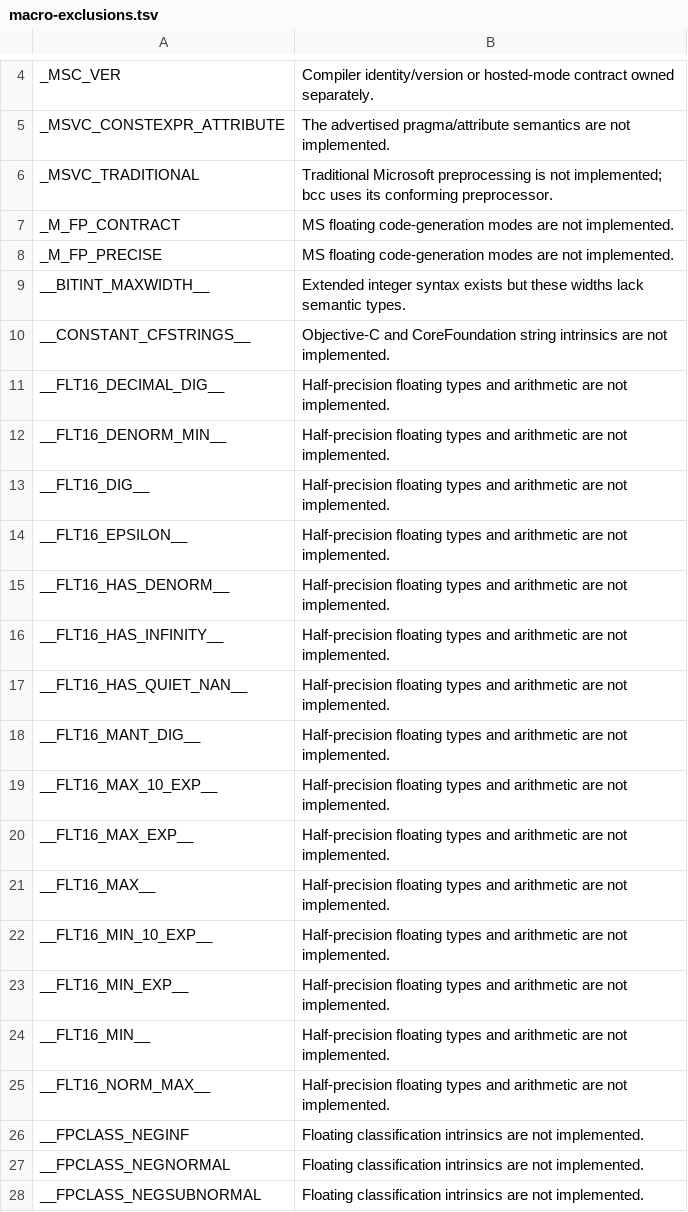
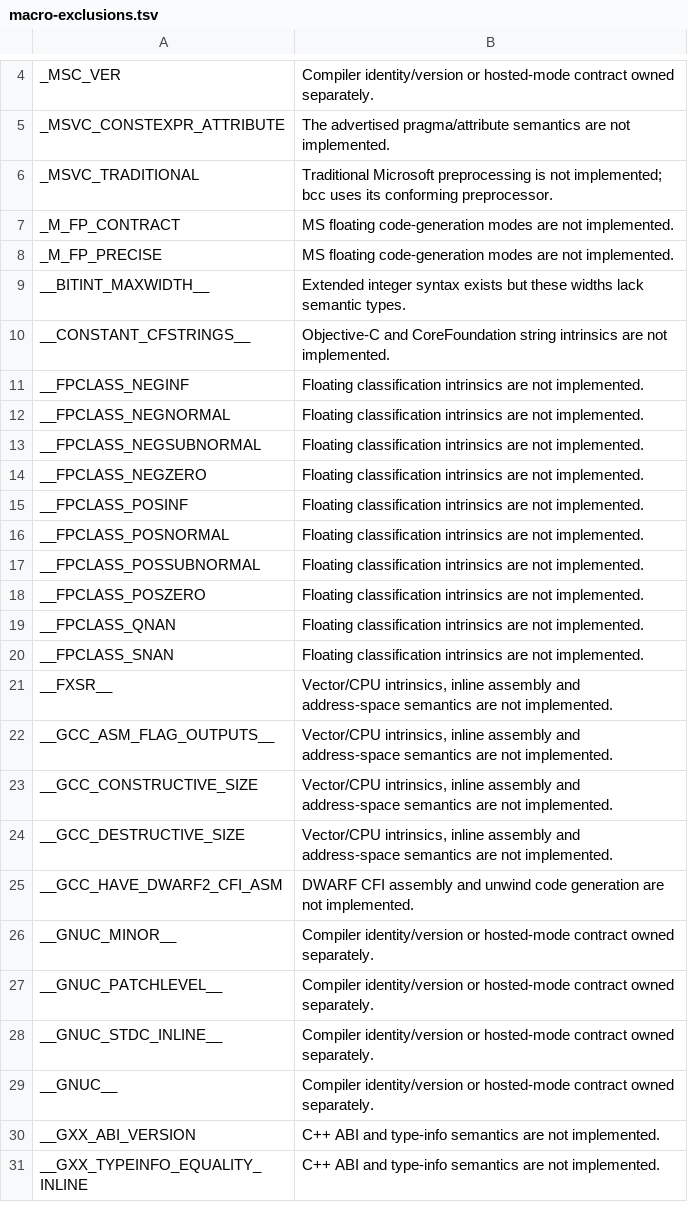
Before and after one commit to BenBwall/bcc-rust, a TSV file: src/target/macro-exclusions.tsv, drawn as a sheet; only a part is shown, gaps mark what is left out; the shorter side is filled out with more unchanged rows; the diff names each change by its address in the sheet, - before the commit and + after, or states it on an @@ line.

Commit message:
feat(sema): Add _Float16 with each identity's excess precision
_Float16 and its f16/F16 suffix are accepted for the GCC and Clang
identities in every mode (Feature::Float16); GCC's -pedantic reports
both before C23, Clang's does not, and MSVC and TCC keep the name an
identifier. A constant is read rounded to odd at binary128's precision,
so its binary16 value and its value rounded once to float are both
exact. Scalar::Float16 ranks below float; _Complex _Float16 is refused.

Neither compiler computes in binary16, and they drop the excess float
precision in different places, so folding follows the identity. GCC
keeps it for every _Float16 value, constants, ?: and the comma operator
included, converts integer operands straight to float, and rounds only
at a conversion to _Float16. Clang's function code keeps it only along
chains of + - * / and unary + -, while its constant evaluator rounds
each operation, which static_assert and static initializers read; those
operators are therefore runtime queries that lowering evaluates.

Clang's frozen __FLT16_* macros no longer count as exclusions; the GCC
identity predefines GCC 15's spellings with __FLT16_IS_IEC_60559__, and
<float.h> gives the FLT16_* names under __STDC_WANT_IEC_60559_TYPES_EXT__.

```diff
--- a/src/target/macro-exclusions.tsv
+++ b/src/target/macro-exclusions.tsv
-row 11: __FLT16_DECIMAL_DIG__ | Half-precision floating types and arithmetic are not implemented.
-row 12: __FLT16_DENORM_MIN__ | Half-precision floating types and arithmetic are not implemented.
-row 13: __FLT16_DIG__ | Half-precision floating types and arithmetic are not implemented.
-row 14: __FLT16_EPSILON__ | Half-precision floating types and arithmetic are not implemented.
-row 15: __FLT16_HAS_DENORM__ | Half-precision floating types and arithmetic are not implemented.
-row 16: __FLT16_HAS_INFINITY__ | Half-precision floating types and arithmetic are not implemented.
-row 17: __FLT16_HAS_QUIET_NAN__ | Half-precision floating types and arithmetic are not implemented.
-row 18: __FLT16_MANT_DIG__ | Half-precision floating types and arithmetic are not implemented.
-row 19: __FLT16_MAX_10_EXP__ | Half-precision floating types and arithmetic are not implemented.
-row 20: __FLT16_MAX_EXP__ | Half-precision floating types and arithmetic are not implemented.
-row 21: __FLT16_MAX__ | Half-precision floating types and arithmetic are not implemented.
-row 22: __FLT16_MIN_10_EXP__ | Half-precision floating types and arithmetic are not implemented.
-row 23: __FLT16_MIN_EXP__ | Half-precision floating types and arithmetic are not implemented.
-row 24: __FLT16_MIN__ | Half-precision floating types and arithmetic are not implemented.
-row 25: __FLT16_NORM_MAX__ | Half-precision floating types and arithmetic are not implemented.
```
Also changed, not shown: 36 other files.
